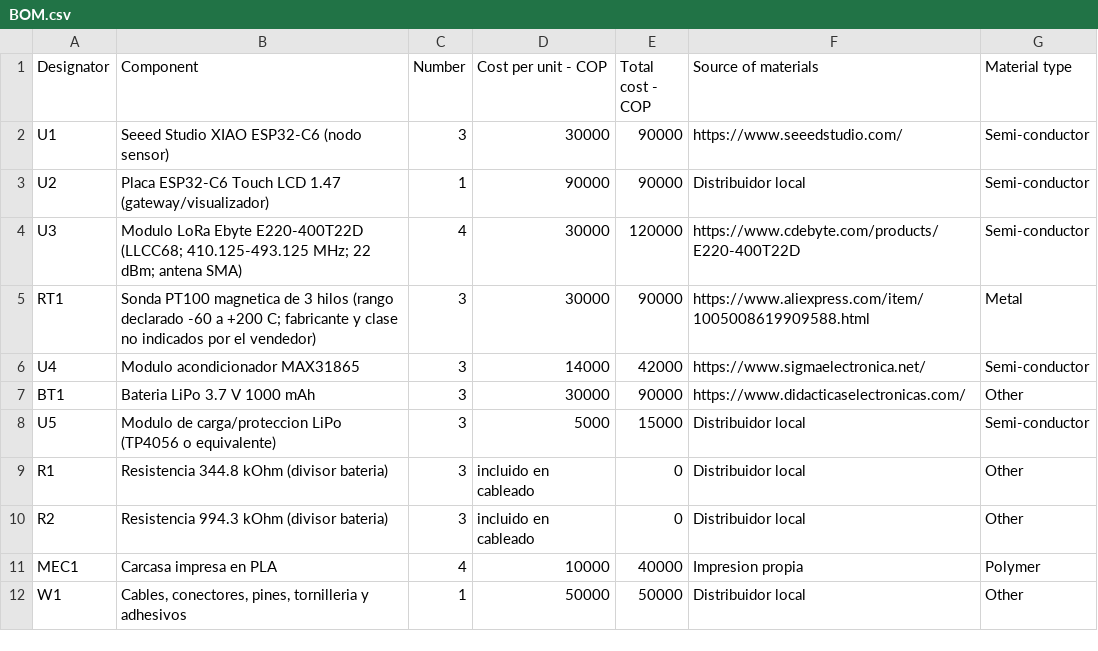
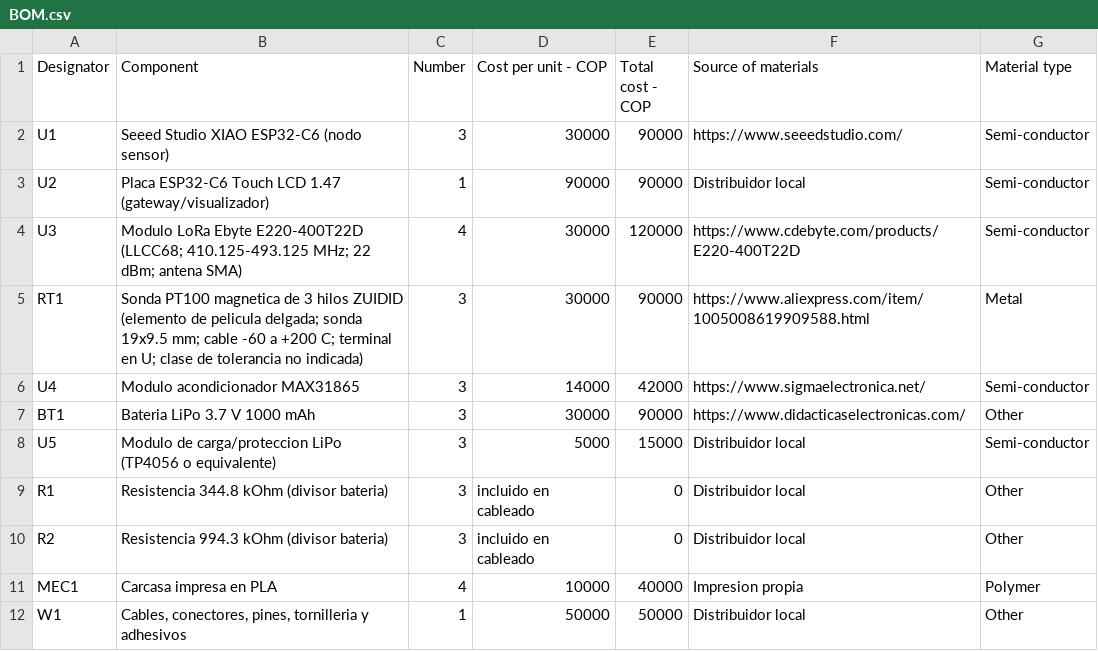
Before and after one commit to DavidSPuentesc/SmartSense-Monitoring, a CSV file: hardware/BOM.csv, drawn as a sheet.

Commit message:
Identificar la sonda PT100 (ZUIDID, pelicula delgada, cable -60 a +200 C) y actualizar los PDF de entrega

```diff
--- a/hardware/BOM.csv
+++ b/hardware/BOM.csv
@@ -4,3 +4,3 @@ U2,Placa ESP32-C6 Touch LCD 1.47 (gateway/visualizador),1,90000,90000,Distribuid
 U3,Modulo LoRa Ebyte E220-400T22D (LLCC68; 410.125-493.125 MHz; 22 dBm; antena SMA),4,30000,120000,https://www.cdebyte.com/products/E220-400T22D,Semi-conductor
-RT1,Sonda PT100 magnetica de 3 hilos (rango declarado -60 a +200 C; fabricante y clase no indicados por el vendedor),3,30000,90000,https://www.aliexpress.com/item/1005008619909588.html,Metal
+RT1,Sonda PT100 magnetica de 3 hilos ZUIDID (elemento de pelicula delgada; sonda 19x9.5 mm; cable -60 a +200 C; terminal en U; clase de tolerancia no indicada),3,30000,90000,https://www.aliexpress.com/item/1005008619909588.html,Metal
 U4,Modulo acondicionador MAX31865,3,14000,42000,https://www.sigmaelectronica.net/,Semi-conductor
```
Also changed, not shown: 15 other files.
